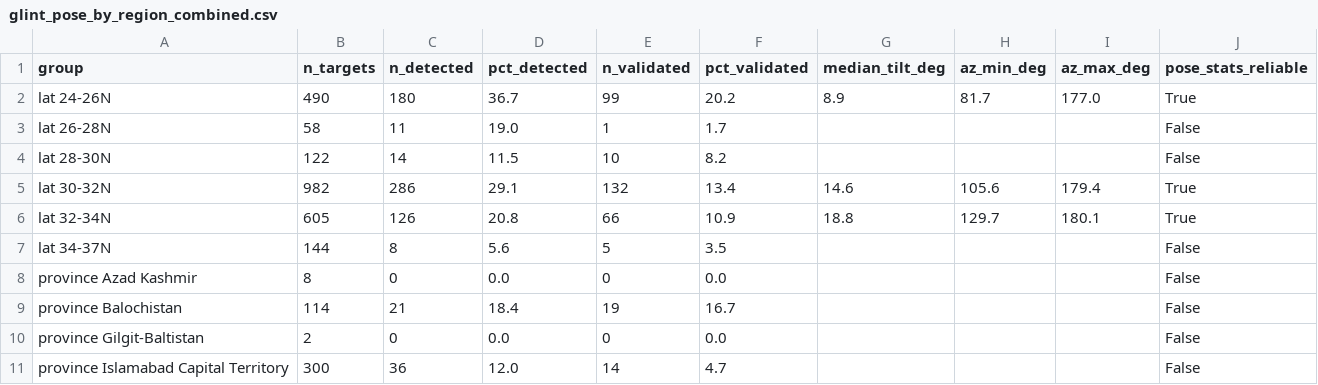
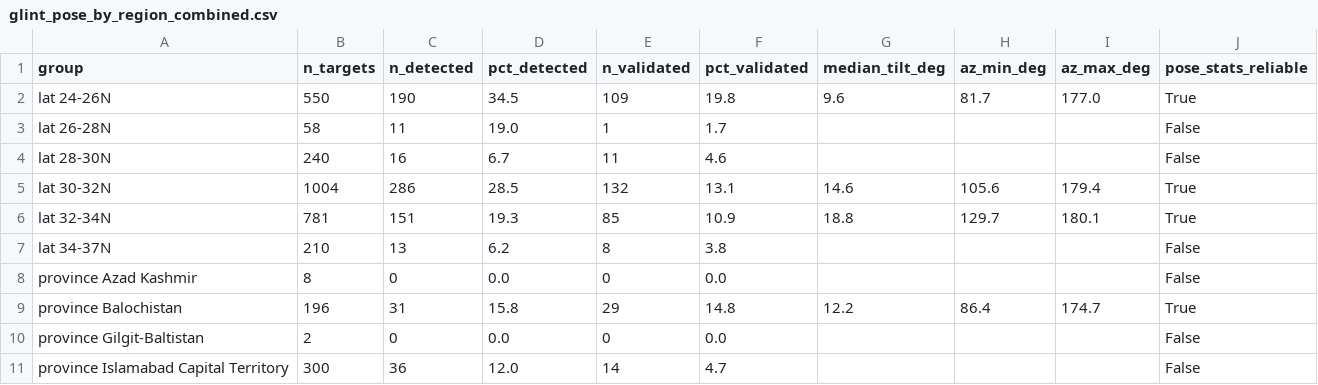
Before and after one commit to open-energy-transition/earthpv, a CSV file: results/glint_pose_by_region_combined.csv, drawn as a sheet; only a part is shown; the diff covers the shown part only.

Commit message:
more data showes better model

```diff
--- a/results/glint_pose_by_region_combined.csv
+++ b/results/glint_pose_by_region_combined.csv
@@ -1,10 +1,10 @@
 group,n_targets,n_detected,pct_detected,n_validated,pct_validated,median_tilt_deg,az_min_deg,az_max_deg,pose_stats_reliable
-lat 24-26N,490,180,36.7,99,20.2,8.9,81.7,177.0,True
+lat 24-26N,550,190,34.5,109,19.8,9.6,81.7,177.0,True
 lat 26-28N,58,11,19.0,1,1.7,,,,False
-lat 28-30N,122,14,11.5,10,8.2,,,,False
-lat 30-32N,982,286,29.1,132,13.4,14.6,105.6,179.4,True
-lat 32-34N,605,126,20.8,66,10.9,18.8,129.7,180.1,True
-lat 34-37N,144,8,5.6,5,3.5,,,,False
+lat 28-30N,240,16,6.7,11,4.6,,,,False
+lat 30-32N,1004,286,28.5,132,13.1,14.6,105.6,179.4,True
+lat 32-34N,781,151,19.3,85,10.9,18.8,129.7,180.1,True
+lat 34-37N,210,13,6.2,8,3.8,,,,False
 province Azad Kashmir,8,0,0.0,0,0.0,,,,False
-province Balochistan,114,21,18.4,19,16.7,,,,False
+province Balochistan,196,31,15.8,29,14.8,12.2,86.4,174.7,True
 province Gilgit-Baltistan,2,0,0.0,0,0.0,,,,False
```
Also changed, not shown: 18 edited cells elsewhere in this file, 26 other files.
